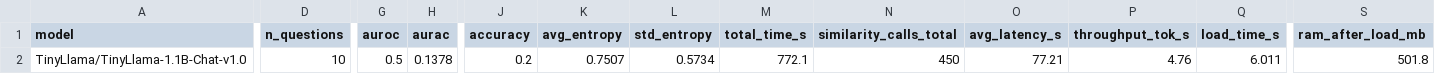
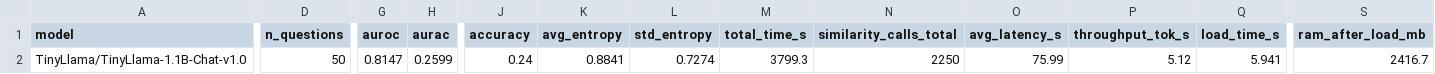
Before and after one commit to StievenLee/Detection-Hallucination-SLM, a CSV file: results/metrics/se_auroc_summary.csv, drawn as a sheet; only a part is shown, gaps mark what is left out; the diff covers the shown part only; the diff names each change by its address in the sheet, - before the commit and + after, or states it on an @@ line.

```diff
--- a/results/metrics/se_auroc_summary.csv
+++ b/results/metrics/se_auroc_summary.csv
-D2 (n_questions): 10
+D2 (n_questions): 50
-G2 (auroc): 0.5
+G2 (auroc): 0.8147
-H2 (aurac): 0.1378
+H2 (aurac): 0.2599
-J2 (accuracy): 0.2
+J2 (accuracy): 0.24
-K2 (avg_entropy): 0.7507
+K2 (avg_entropy): 0.8841
-L2 (std_entropy): 0.5734
+L2 (std_entropy): 0.7274
-M2 (total_time_s): 772.1
+M2 (total_time_s): 3799.3
-N2 (similarity_calls_total): 450
+N2 (similarity_calls_total): 2250
-O2 (avg_latency_s): 77.21
+O2 (avg_latency_s): 75.99
-P2 (throughput_tok_s): 4.76
+P2 (throughput_tok_s): 5.12
-Q2 (load_time_s): 6.011
+Q2 (load_time_s): 5.941
-S2 (ram_after_load_mb): 501.8
+S2 (ram_after_load_mb): 2416.7
```
Also changed, not shown: 1 edited cell elsewhere in this file, 4 other files.
